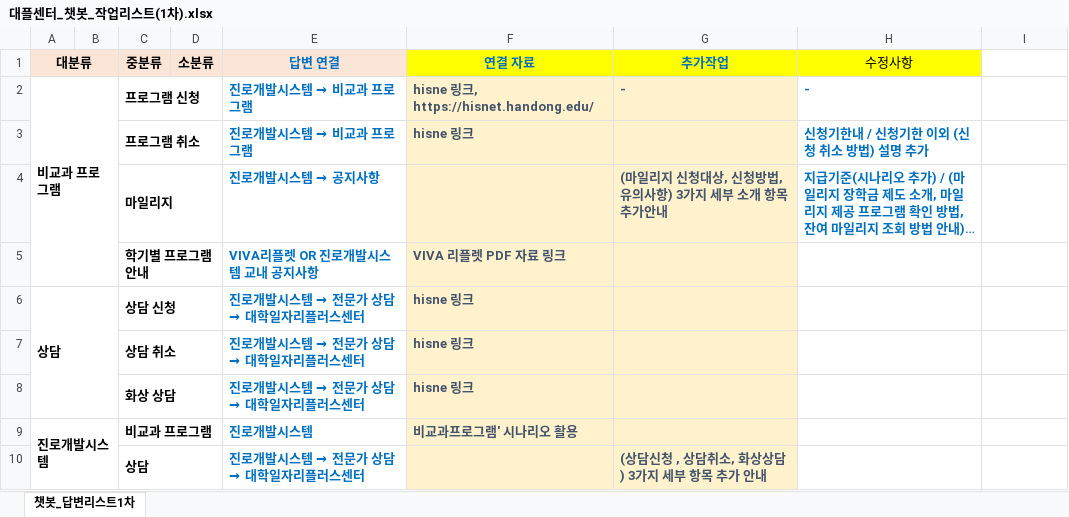
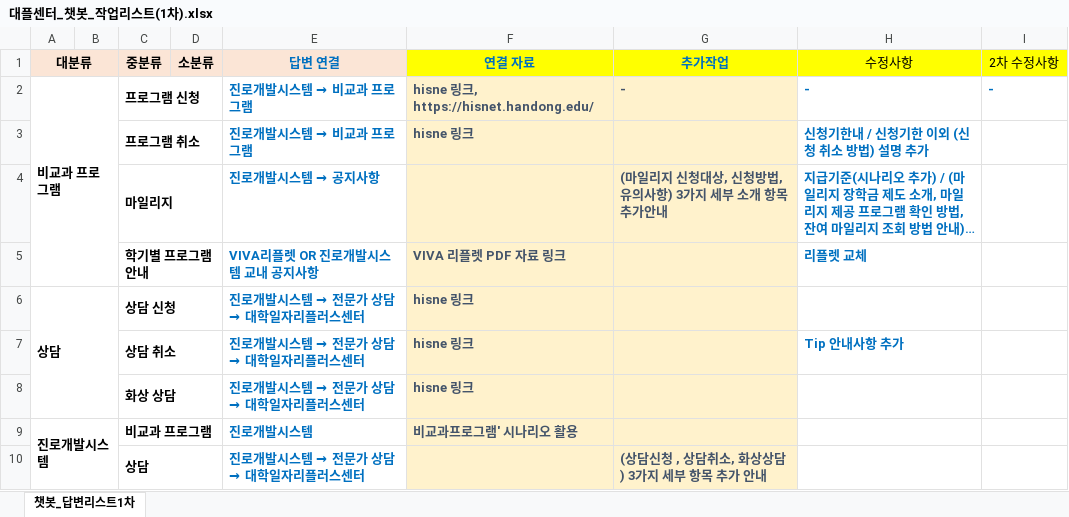
Before and after one commit to HansungJang/PSC2024_CHATBOT, an Excel workbook: 8. 카카오 챗봇/6. 작업 기록/대플센터_챗봇_작업리스트(1차).xlsx, sheet 챗봇_답변리스트1차, drawn as a sheet; only a part is shown; long unchanged cells end in …; values as stored, in another font and other column widths than the file's, no borders; table styles not drawn; the diff covers the shown part only; the diff names each change by its address in the sheet, - before the commit and + after, or states it on an @@ line.

```diff
--- a/8. 카카오 챗봇/6. 작업 기록/대플센터_챗봇_작업리스트(1차).xlsx (sheet 챗봇_답변리스트1차)
+++ b/8. 카카오 챗봇/6. 작업 기록/대플센터_챗봇_작업리스트(1차).xlsx (sheet 챗봇_답변리스트1차)
-I1: (empty)
+I1: 2차 수정사항
-I1 fill: none
+I1 fill: #FFFF00
-I2 (2차 수정사항): (empty)
+I2 (2차 수정사항): -
-H5 (수정사항): (empty)
+H5 (수정사항): 리플렛 교체
-H7 (수정사항): (empty)
+H7 (수정사항): Tip 안내사항 추가
```
Also changed, not shown: 4 edited cells elsewhere in this sheet, 1 other file.
